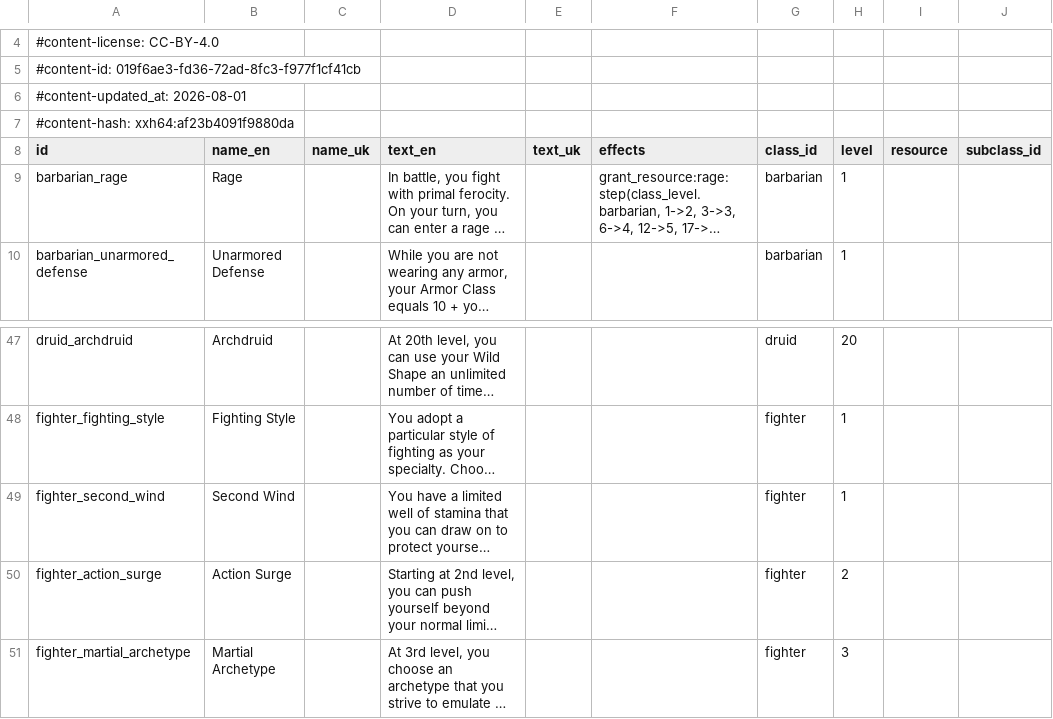
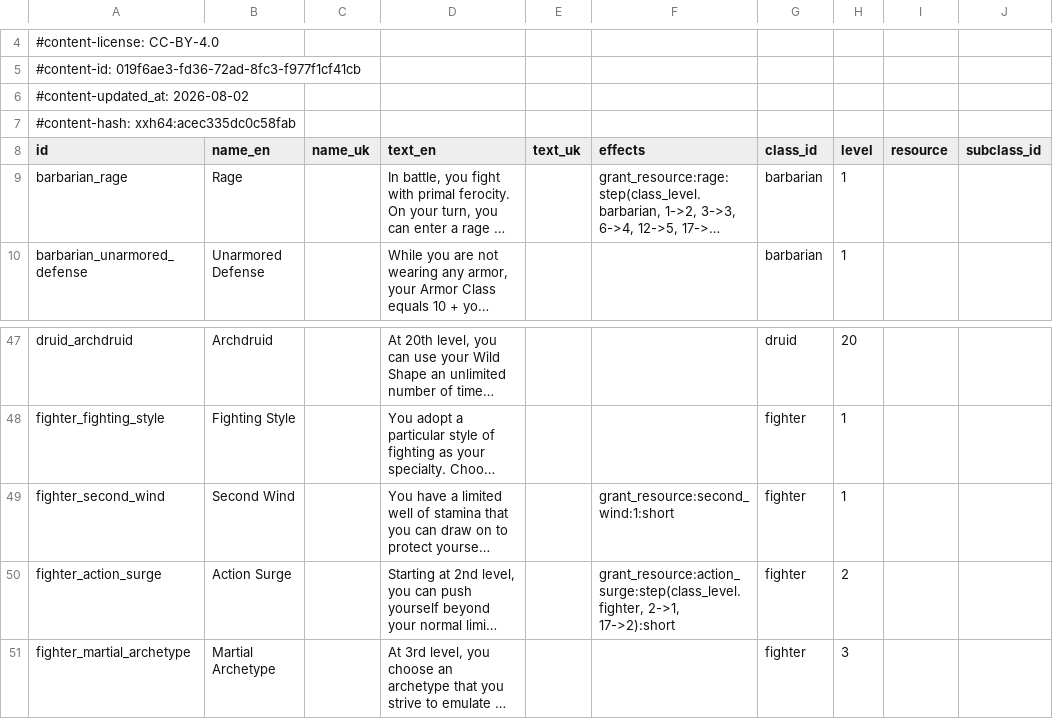
Before and after one commit to FernDragonborn/charnik, a CSV file: content/srd-2014/class_features_srd.csv, drawn as a sheet; only a part is shown, gaps mark what is left out; long unchanged cells end in …; the diff names each change by its address in the sheet, - before the commit and + after, or states it on an @@ line.

```diff
--- a/content/srd-2014/class_features_srd.csv
+++ b/content/srd-2014/class_features_srd.csv
-A6 (id): #content-updated_at: 2026-08-01
+A6 (id): #content-updated_at: 2026-08-02
-A7 (id): #content-hash: xxh64:af23b4091f9880da
+A7 (id): #content-hash: xxh64:acec335dc0c58fab
-F49 (effects): (empty)
+F49 (effects): grant_resource:second_wind:1:short
-F50 (effects): (empty)
+F50 (effects): grant_resource:action_surge:step(class_level.fighter, 2->1, 17->2):short
```
Also changed, not shown: content/srd-2014/resource_options_srd.csv, content/srd-2024/class_features_srd.csv, 6 other files.
